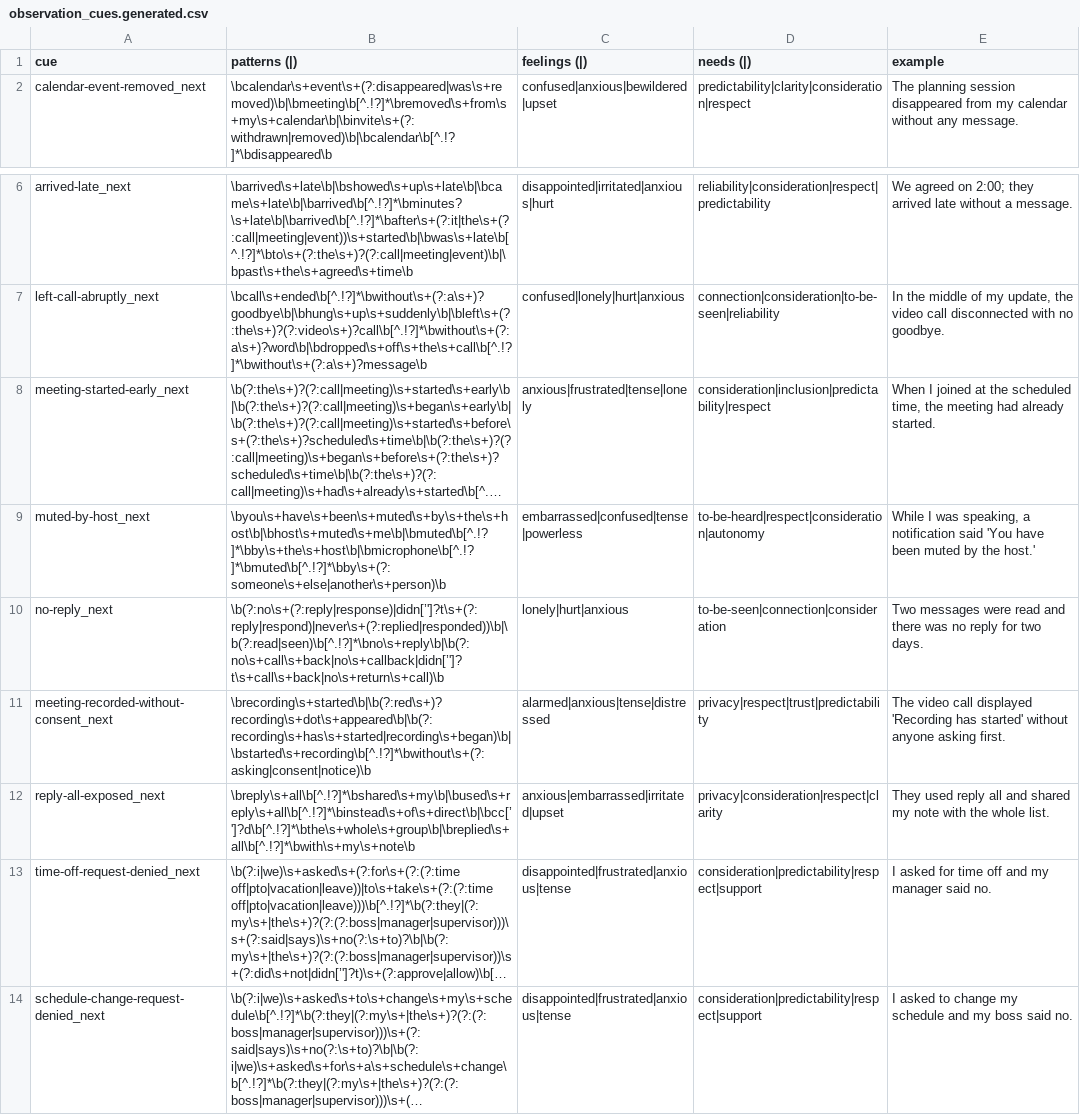
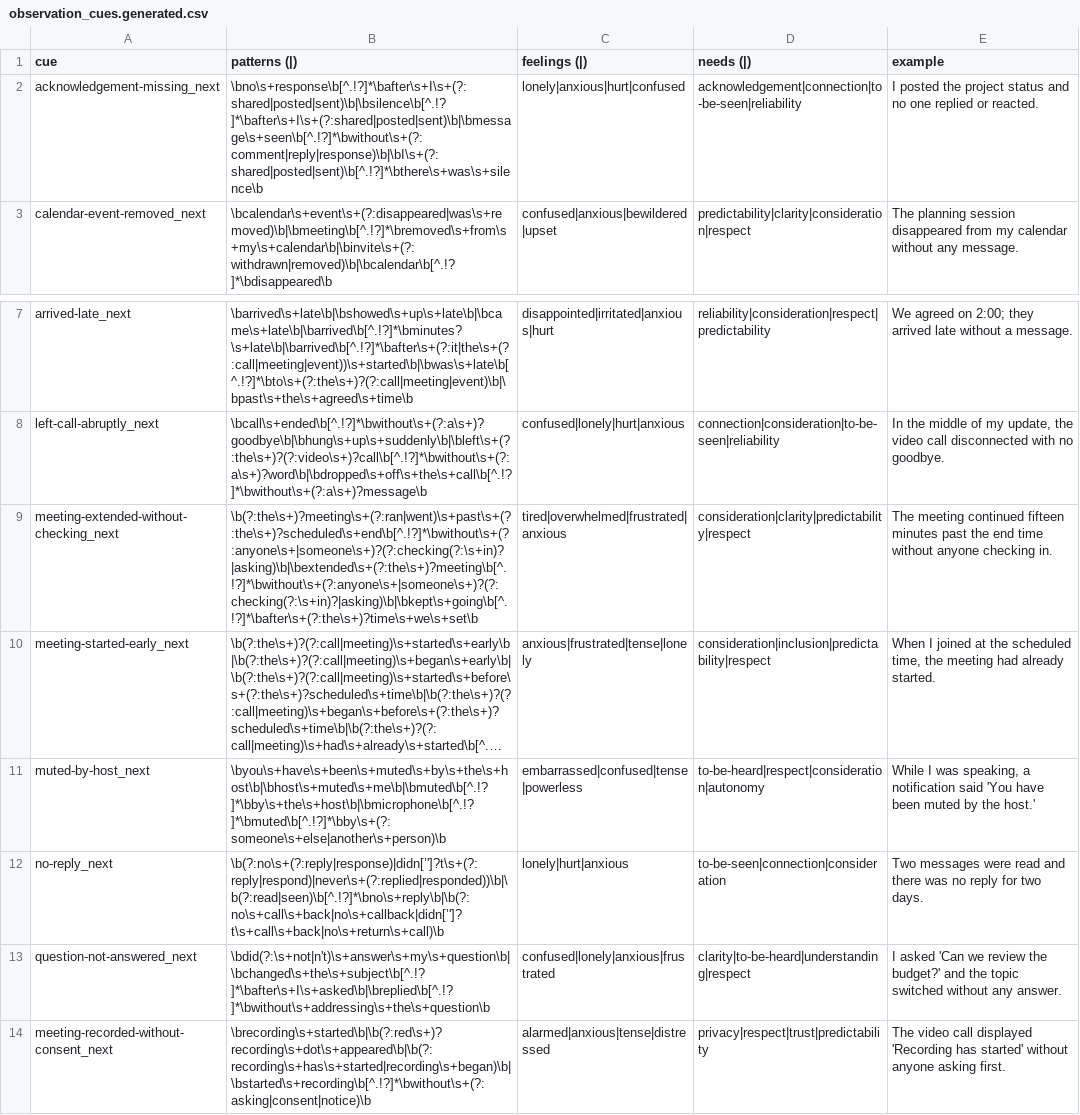
Before and after one commit to natanai/nvc-app, a CSV file: data/generated/observation_cues.generated.csv, drawn as a sheet; only a part is shown, gaps mark what is left out; the shorter side is filled out with more unchanged rows; long unchanged cells end in …; the diff names each change by its address in the sheet, - before the commit and + after, or states it on an @@ line.

Commit message:
Add observational families for meeting and communication cases

```diff
--- a/data/generated/observation_cues.generated.csv
+++ b/data/generated/observation_cues.generated.csv
+row 2: acknowledgement-missing_next | \bno\s+response\b[^.!?]*\bafter\s+I\s+(?:shared|posted|sent)\b|\bsilence\b[^.!?]*\bafter\s+I\s+(?:shared|posted|sent)\b|\bmessage\s+seen\b[^.!?]*\bwithout\s+(?:comment|reply|response)\b|\bI\s+(?:shared|posted|sent)\b[^.!?]*\bthere\s+was\s+silence\b | lonely|anxious|hurt|confused | acknowledgement|connection|to-be-seen|reliability | I posted the project status and no one replied or reacted.
+row 9: meeting-extended-without-checking_next | \b(?:the\s+)?meeting\s+(?:ran|went)\s+past\s+(?:the\s+)?scheduled\s+end\b[^.!?]*\bwithout\s+(?:anyone\s+|someone\s+)?(?:checking(?:\s+in)?|asking)\b|\bextended\s+(?:the\s+)?meeting\b[^.!?]*\bwithout\s+(?:anyone\s+|someone\s+)?(?:checking(?:\s+in)?|asking)\b|\bkept\s+going\b[^.!?]*\bafter\s+(?:the\s+)?time\s+we\s+set\b | tired|overwhelmed|frustrated|anxious | consideration|clarity|predictability|respect | The meeting continued fifteen minutes past the end time without anyone checking in.
+row 13: question-not-answered_next | \bdid(?:\s+not|n't)\s+answer\s+my\s+question\b|\bchanged\s+the\s+subject\b[^.!?]*\bafter\s+I\s+asked\b|\breplied\b[^.!?]*\bwithout\s+addressing\s+the\s+question\b | confused|lonely|anxious|frustrated | clarity|to-be-heard|understanding|respect | I asked 'Can we review the budget?' and the topic switched without any answer.
```
Also changed, not shown: scripts/live/out/editor-detail.csv, 6 other files.
